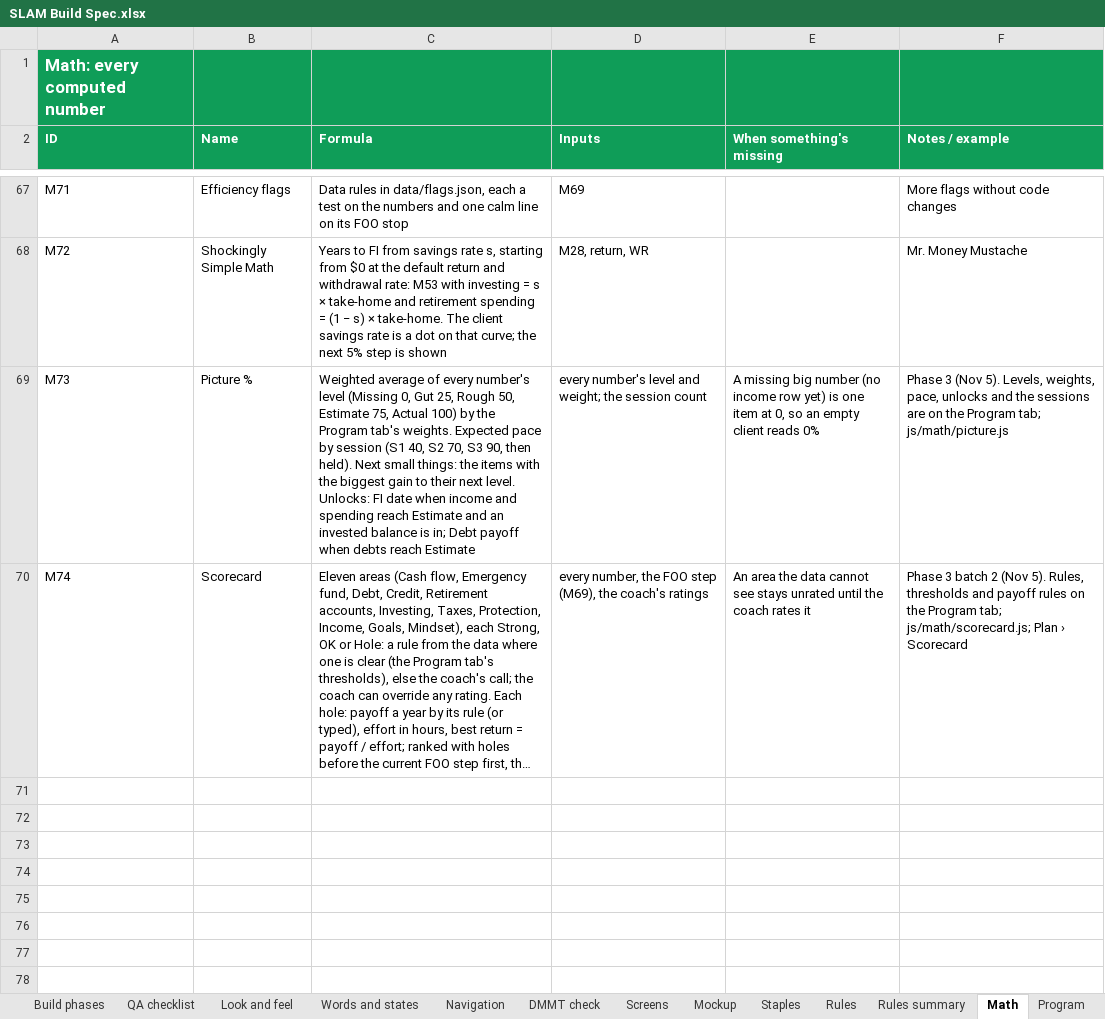
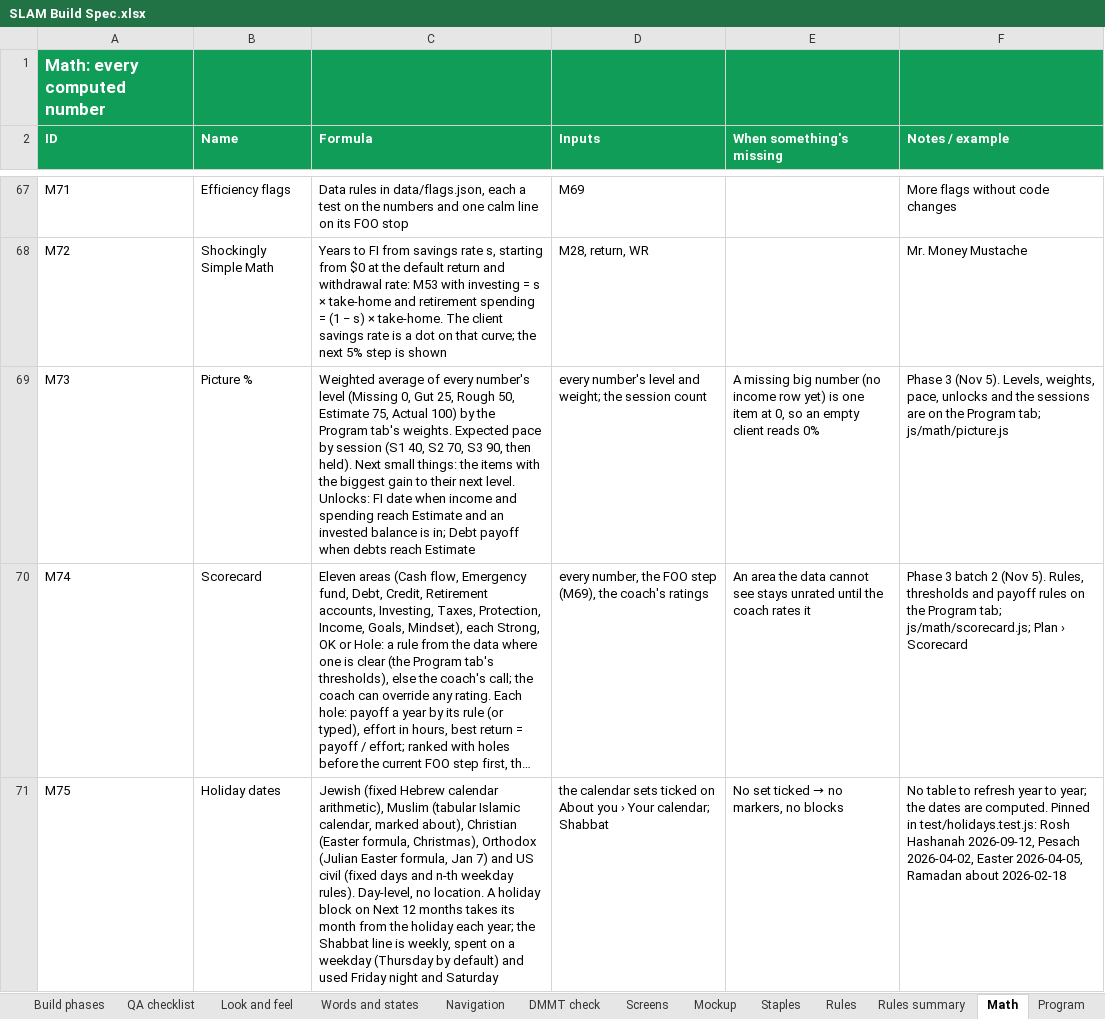
Before and after one commit to Sapphirestoneage/Slam, an Excel workbook: spec/SLAM Build Spec.xlsx, sheet Math, drawn as a sheet; only a part is shown, gaps mark what is left out; long unchanged cells end in …; values as stored, in another font and other column widths than the file's, no borders; the diff names each change by its address in the sheet, - before the commit and + after, or states it on an @@ line.

```diff
--- a/spec/SLAM Build Spec.xlsx (sheet Math)
+++ b/spec/SLAM Build Spec.xlsx (sheet Math)
+row 71: M75 | Holiday dates | Jewish (fixed Hebrew calendar arithmetic), Muslim (tabular Islamic calendar, marked about), Christian (Easter formula, Christmas), Orthodox (Julian Easter formula, Jan 7) and US civil (fixed days and n-th weekday rules). Day-level, no location. A holiday block on Next 12 months takes its month from the holiday each year; the Shabbat line is weekly, spent on a weekday (Thursday by default) and used Friday night and Saturday | the calendar sets ticked on About you › Your calendar; Shabbat | No set ticked → no markers, no blocks | No table to refresh year to year; the dates are computed. Pinned in test/holidays.test.js: Rosh Hashanah 2026-09-12, Pesach 2026-04-02, Easter 2026-04-05, Ramadan about 2026-02-18
```
Also changed, not shown: sheet Fields, 16 other files.
